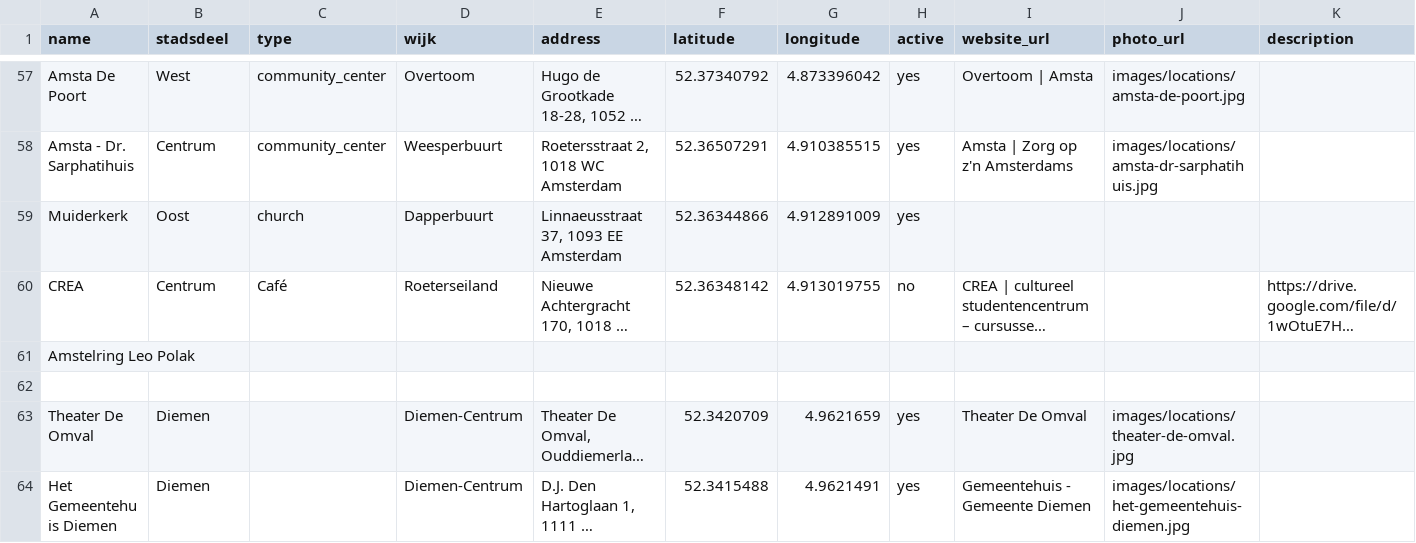
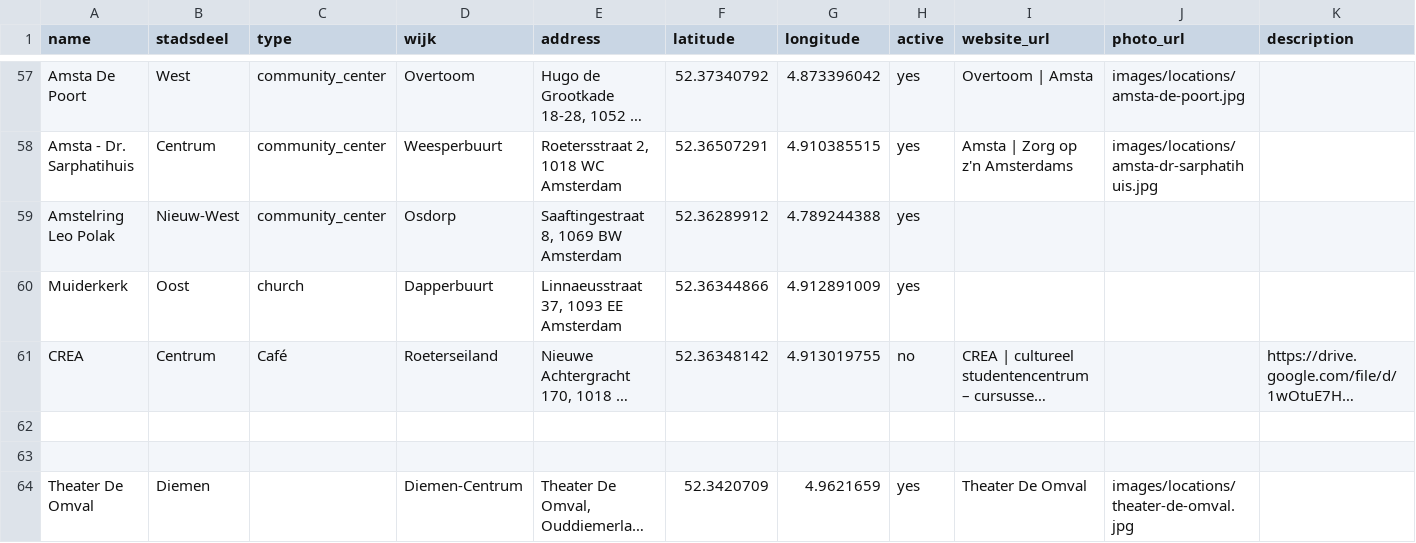
Before and after one commit to Koeltekaart/koeltekaart-amsterdam, a CSV file: data/locations.csv, drawn as a sheet; only a part is shown, gaps mark what is left out; the shorter side is filled out with more unchanged rows; long unchanged cells end in …; addresses are those after the commit; rows hold the shown columns only; the diff names each change by its address in the sheet, - before the commit and + after, or states it on an @@ line.

```diff
--- a/data/locations.csv
+++ b/data/locations.csv
+row 59: Amstelring Leo Polak | Nieuw-West | community_center | Osdorp | Saaftingestraat 8, 1069 BW Amsterdam | 52.36289912 | 4.789244388 | yes
-A62 (name): Amstelring Leo Polak
+A62 (name): (empty)
```
